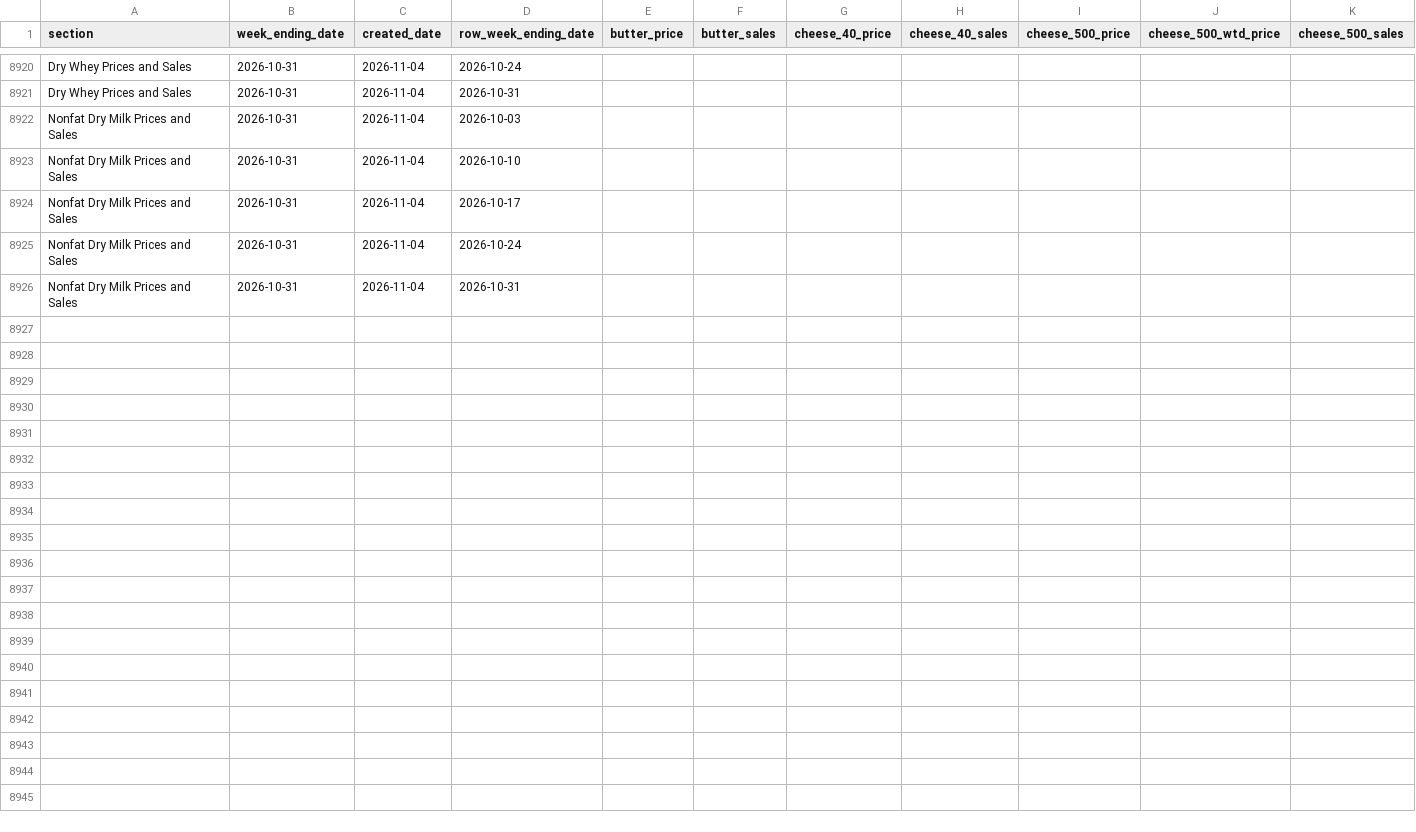
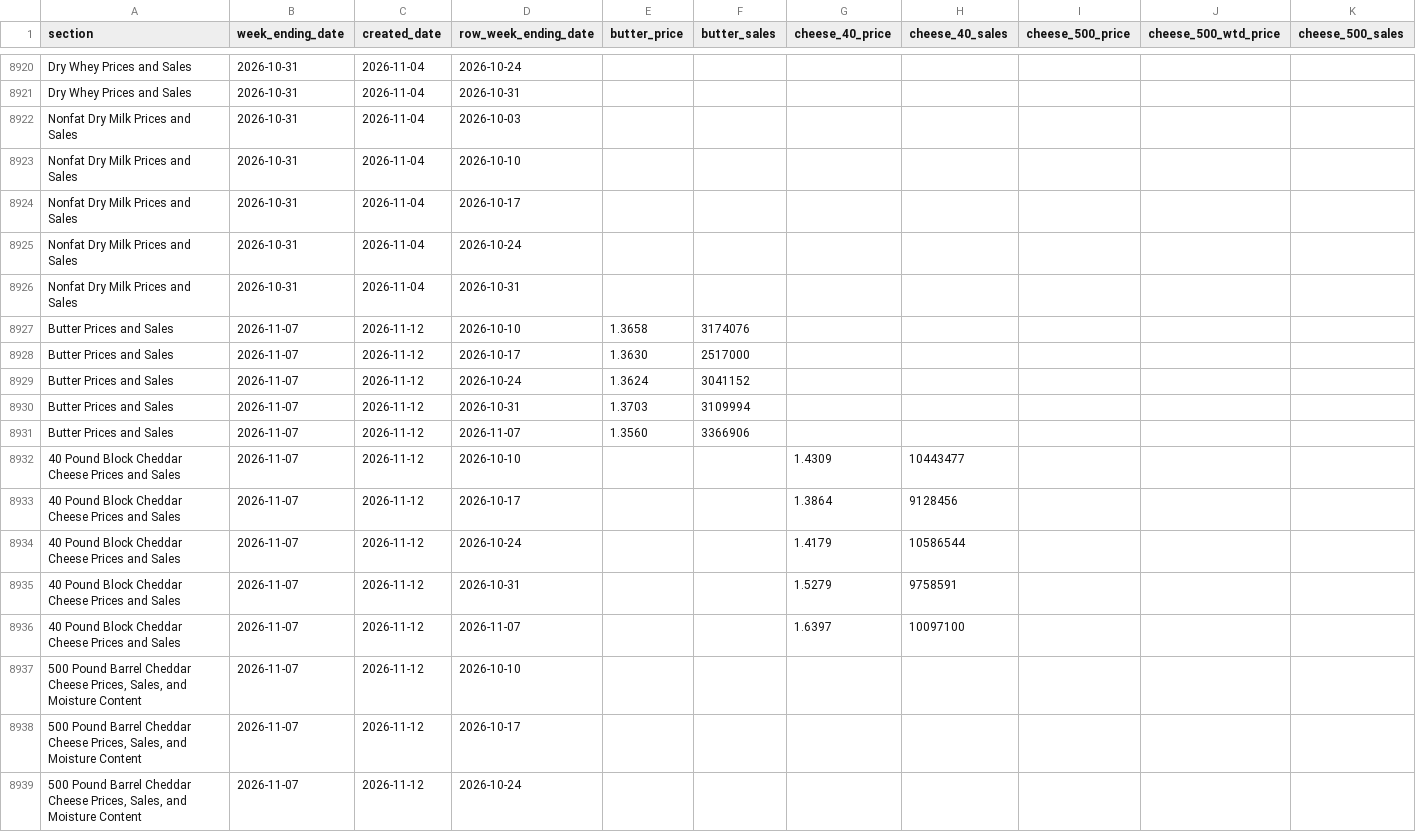
Before and after one commit to JuanTorresMI/JuanTorresMI.github.io, a CSV file: data/usda-dairy-product-prices/dairy-products-sales.csv, drawn as a sheet; only a part is shown, gaps mark what is left out; rows hold the shown columns only; the diff covers the shown part only; the diff names each change by its address in the sheet, - before the commit and + after, or states it on an @@ line.

```diff
--- a/data/usda-dairy-product-prices/dairy-products-sales.csv
+++ b/data/usda-dairy-product-prices/dairy-products-sales.csv
+row 8927: Butter Prices and Sales | 2026-11-07 | 2026-11-12 | 2026-10-10 | 1.3658 | 3174076
+row 8928: Butter Prices and Sales | 2026-11-07 | 2026-11-12 | 2026-10-17 | 1.3630 | 2517000
+row 8929: Butter Prices and Sales | 2026-11-07 | 2026-11-12 | 2026-10-24 | 1.3624 | 3041152
+row 8930: Butter Prices and Sales | 2026-11-07 | 2026-11-12 | 2026-10-31 | 1.3703 | 3109994
+row 8931: Butter Prices and Sales | 2026-11-07 | 2026-11-12 | 2026-11-07 | 1.3560 | 3366906
+row 8932: 40 Pound Block Cheddar Cheese Prices and Sales | 2026-11-07 | 2026-11-12 | 2026-10-10 |  |  | 1.4309 | 10443477
+row 8933: 40 Pound Block Cheddar Cheese Prices and Sales | 2026-11-07 | 2026-11-12 | 2026-10-17 |  |  | 1.3864 | 9128456
+row 8934: 40 Pound Block Cheddar Cheese Prices and Sales | 2026-11-07 | 2026-11-12 | 2026-10-24 |  |  | 1.4179 | 10586544
+row 8935: 40 Pound Block Cheddar Cheese Prices and Sales | 2026-11-07 | 2026-11-12 | 2026-10-31 |  |  | 1.5279 | 9758591
+row 8936: 40 Pound Block Cheddar Cheese Prices and Sales | 2026-11-07 | 2026-11-12 | 2026-11-07 |  |  | 1.6397 | 10097100
+row 8937: 500 Pound Barrel Cheddar Cheese Prices, Sales, and Moisture Content | 2026-11-07 | 2026-11-12 | 2026-10-10
+row 8938: 500 Pound Barrel Cheddar Cheese Prices, Sales, and Moisture Content | 2026-11-07 | 2026-11-12 | 2026-10-17
+row 8939: 500 Pound Barrel Cheddar Cheese Prices, Sales, and Moisture Content | 2026-11-07 | 2026-11-12 | 2026-10-24
```
Also changed, not shown: 12 added rows elsewhere in this file, border-waits/border-truck-wait-times.csv, data/usda-cow-beef-cutout/cow-cutout-volume.csv, 28 other files.
